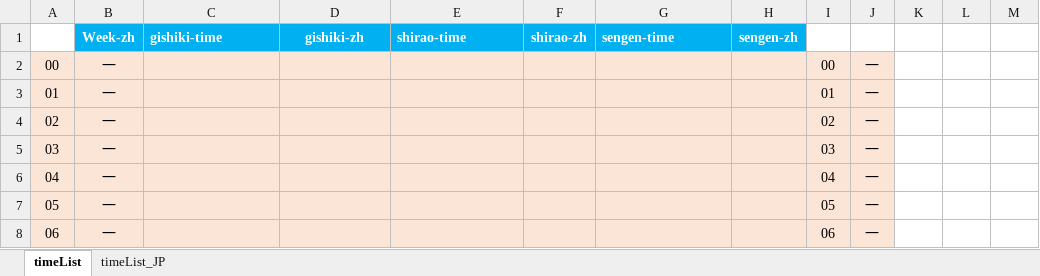
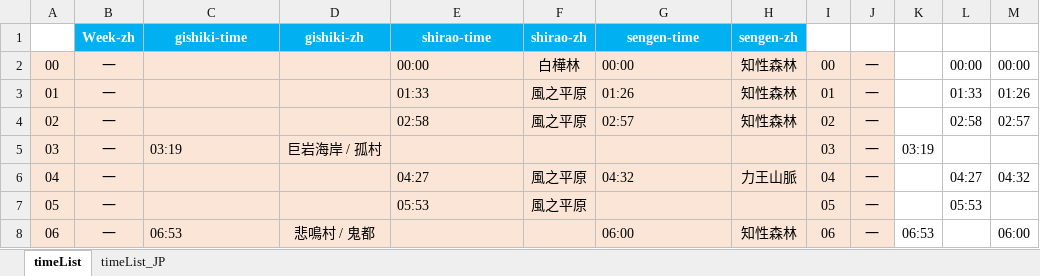
Before and after one commit to Mutsuki812/BnSNEOtimeList, an Excel workbook: files/timeList.xlsx, sheet timeList, drawn as a sheet; only a part is shown; values as stored, in another font and other column widths than the file's, no borders; conditional formats not drawn; the diff covers the shown part only; the diff names each change by its address in the sheet, - before the commit and + after, or states it on an @@ line.

Commit message:
update timeList

```diff
--- a/files/timeList.xlsx (sheet timeList)
+++ b/files/timeList.xlsx (sheet timeList)
-C1 alignment: left
+C1 alignment: center
-E1 alignment: left
+E1 alignment: center
-G1 alignment: left
+G1 alignment: center
-E2 (shirao-time): (empty)
+E2 (shirao-time): 00:00
-F2 (shirao-zh): (empty)
+F2 (shirao-zh): 白樺林
-G2 (sengen-time): (empty)
+G2 (sengen-time): 00:00
-H2:H4 (sengen-zh): (empty)
+H2:H4 (sengen-zh): 知性森林
-L2: (empty)
+L2: 00:00
-M2: (empty)
+M2: 00:00
-E3 (shirao-time): (empty)
+E3 (shirao-time): 01:33
-F3:F4 (shirao-zh): (empty)
+F3:F4 (shirao-zh): 風之平原
-G3 (sengen-time): (empty)
+G3 (sengen-time): 01:26
-L3: (empty)
+L3: 01:33
-M3: (empty)
+M3: 01:26
-E4 (shirao-time): (empty)
+E4 (shirao-time): 02:58
-G4 (sengen-time): (empty)
+G4 (sengen-time): 02:57
-L4: (empty)
+L4: 02:58
-M4: (empty)
+M4: 02:57
-C5 (gishiki-time): (empty)
+C5 (gishiki-time): 03:19
-D5 (gishiki-zh): (empty)
+D5 (gishiki-zh): 巨岩海岸 / 孤村
-K5: (empty)
+K5: 03:19
-E6 (shirao-time): (empty)
+E6 (shirao-time): 04:27
-F6:F7 (shirao-zh): (empty)
+F6:F7 (shirao-zh): 風之平原
-G6 (sengen-time): (empty)
+G6 (sengen-time): 04:32
-H6 (sengen-zh): (empty)
+H6 (sengen-zh): 力王山脈
-L6: (empty)
+L6: 04:27
-M6: (empty)
+M6: 04:32
-E7 (shirao-time): (empty)
+E7 (shirao-time): 05:53
-L7: (empty)
+L7: 05:53
-C8 (gishiki-time): (empty)
+C8 (gishiki-time): 06:53
-D8 (gishiki-zh): (empty)
+D8 (gishiki-zh): 悲鳴村 / 鬼都
-G8 (sengen-time): (empty)
+G8 (sengen-time): 06:00
-H8 (sengen-zh): (empty)
+H8 (sengen-zh): 知性森林
-K8: (empty)
+K8: 06:53
-M8: (empty)
+M8: 06:00
```
Also changed, not shown: 234 edited cells elsewhere in this sheet.
